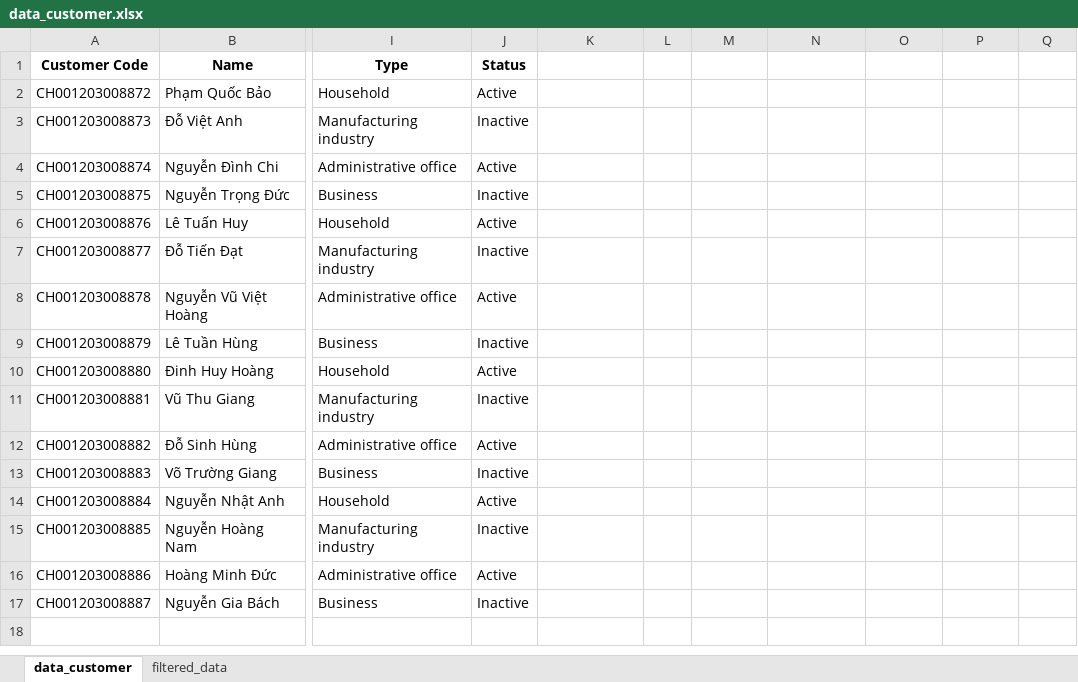
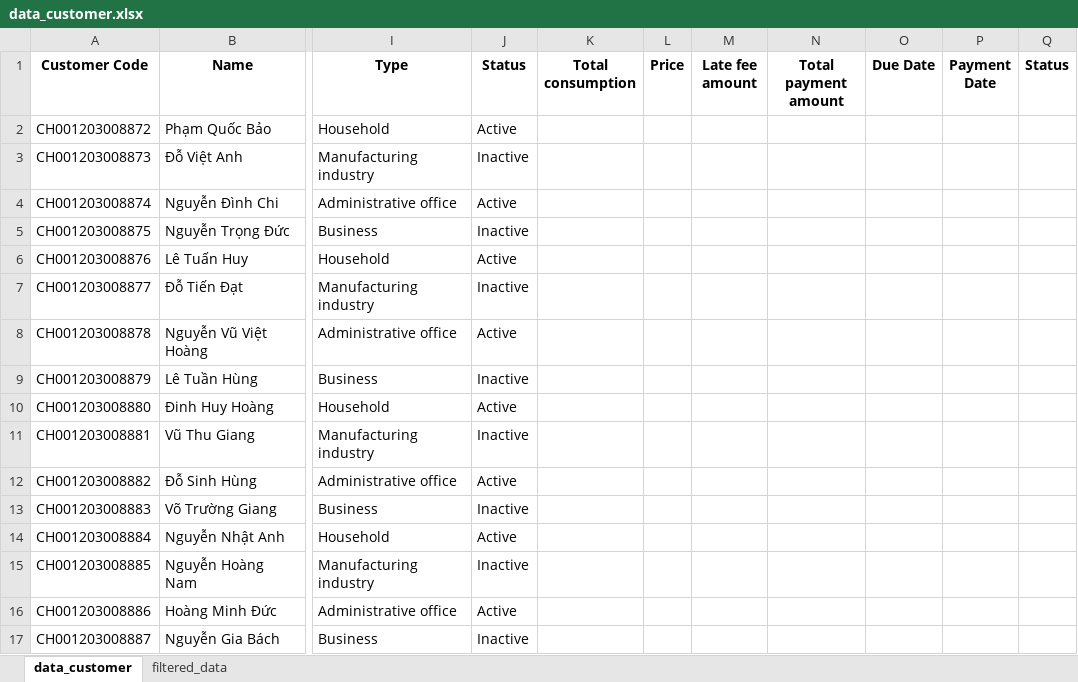
Before and after one commit to BI12-023-Nguyen-Nhat-Anh/Group-30, an Excel workbook: data/data_customer.xlsx, sheet data_customer, drawn as a sheet; only a part is shown, gaps mark what is left out; values as stored, in another font and other column widths than the file's, no borders; the diff names each change by its address in the sheet, - before the commit and + after, or states it on an @@ line.

Commit message:
Add more columns

```diff
--- a/data/data_customer.xlsx (sheet data_customer)
+++ b/data/data_customer.xlsx (sheet data_customer)
-K1: (empty)
+K1: Total consumption
-L1: (empty)
+L1: Price
-M1: (empty)
+M1: Late fee amount
-N1: (empty)
+N1: Total payment amount
-O1: (empty)
+O1: Due Date
-P1: (empty)
+P1: Payment Date
-Q1: (empty)
+Q1: Status
```
